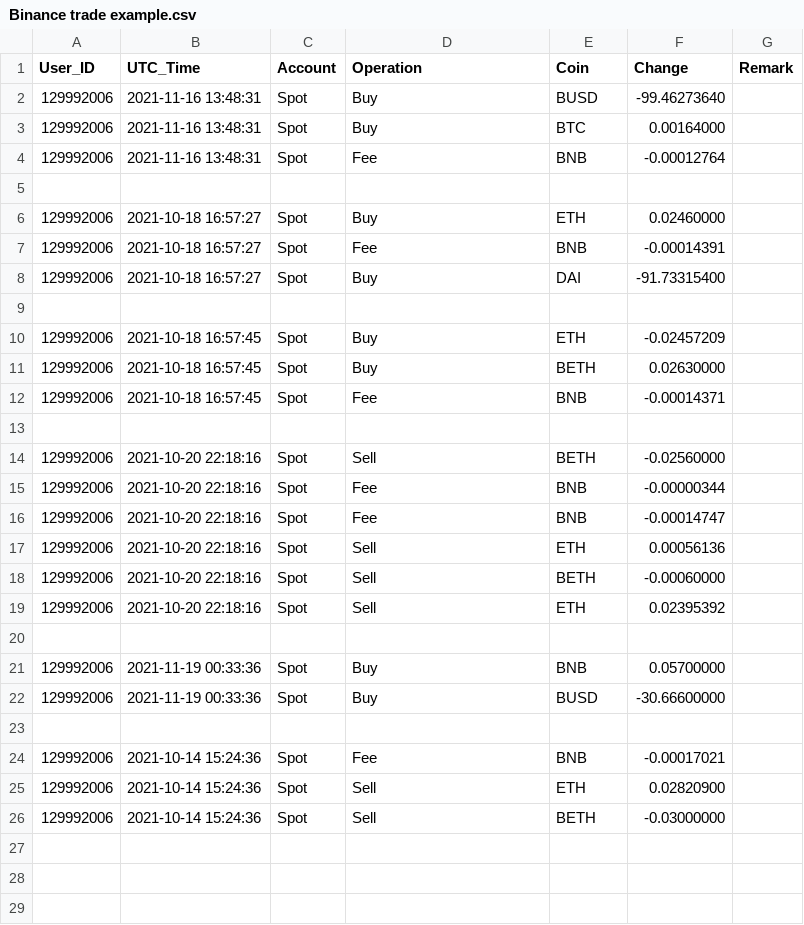
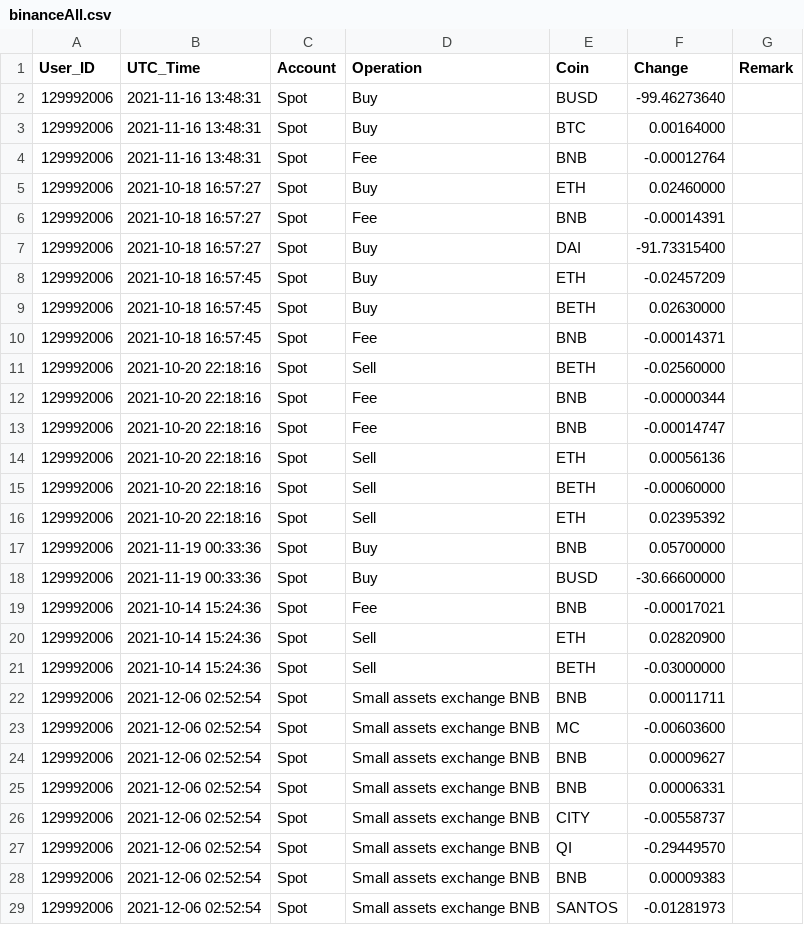
Before and after one commit to Gamergeo/Lakshmi, a CSV file: lakshmi/Documentation/Lakshmi/Technique/Import/example/Binance/binanceAll.csv (was lakshmi/Documentation/Lakshmi/Technique/Import/example/Binance trade example.csv), drawn as a sheet; removed rows and columns are numbered as before the commit, all else as after; the diff names each change by its address in the sheet, - before the commit and + after, or states it on an @@ line.

Commit message:
Version 0.4.4 : Import des multi-trade Binance (small exhchange bnb)

```diff
--- a/lakshmi/Documentation/Lakshmi/Technique/Import/example/Binance trade example.csv
+++ b/lakshmi/Documentation/Lakshmi/Technique/Import/example/Binance/binanceAll.csv
-row 5: (empty)
-row 9: (empty)
-row 13: (empty)
-row 20: (empty)
-row 23: (empty)
+row 22: 129992006 | 2021-12-06 02:52:54 | Spot | Small assets exchange BNB | BNB | 0.00011711
+row 23: 129992006 | 2021-12-06 02:52:54 | Spot | Small assets exchange BNB | MC | -0.00603600
+row 24: 129992006 | 2021-12-06 02:52:54 | Spot | Small assets exchange BNB | BNB | 0.00009627
+row 25: 129992006 | 2021-12-06 02:52:54 | Spot | Small assets exchange BNB | BNB | 0.00006331
+row 26: 129992006 | 2021-12-06 02:52:54 | Spot | Small assets exchange BNB | CITY | -0.00558737
+row 27: 129992006 | 2021-12-06 02:52:54 | Spot | Small assets exchange BNB | QI | -0.29449570
+row 28: 129992006 | 2021-12-06 02:52:54 | Spot | Small assets exchange BNB | BNB | 0.00009383
+row 29: 129992006 | 2021-12-06 02:52:54 | Spot | Small assets exchange BNB | SANTOS | -0.01281973
```
Also changed, not shown: 19 other files.
